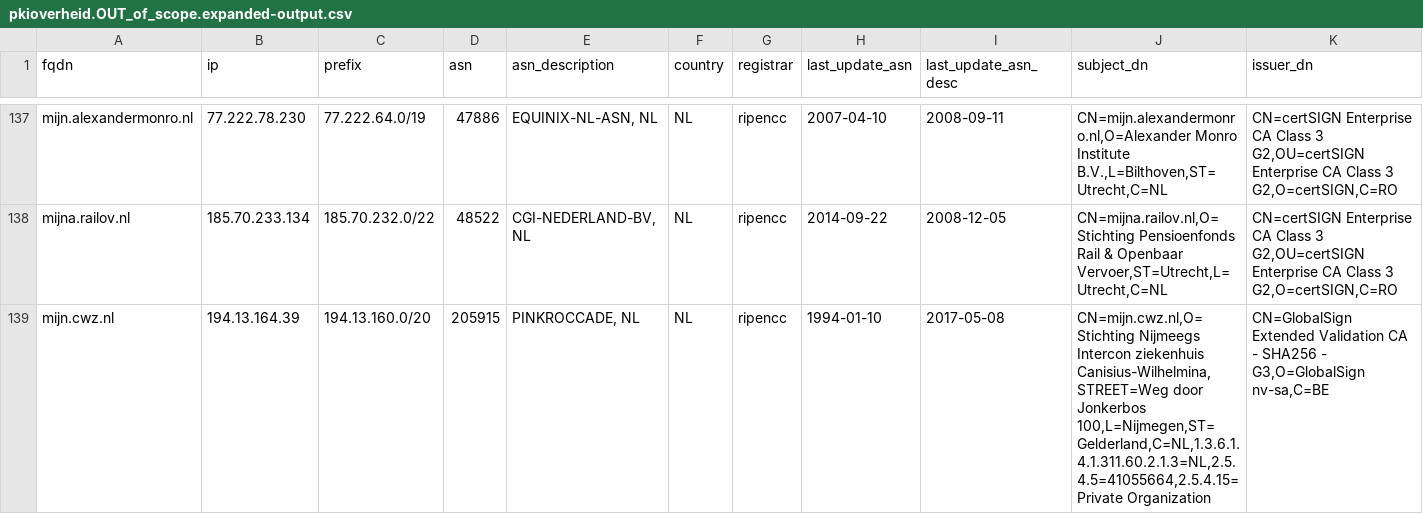
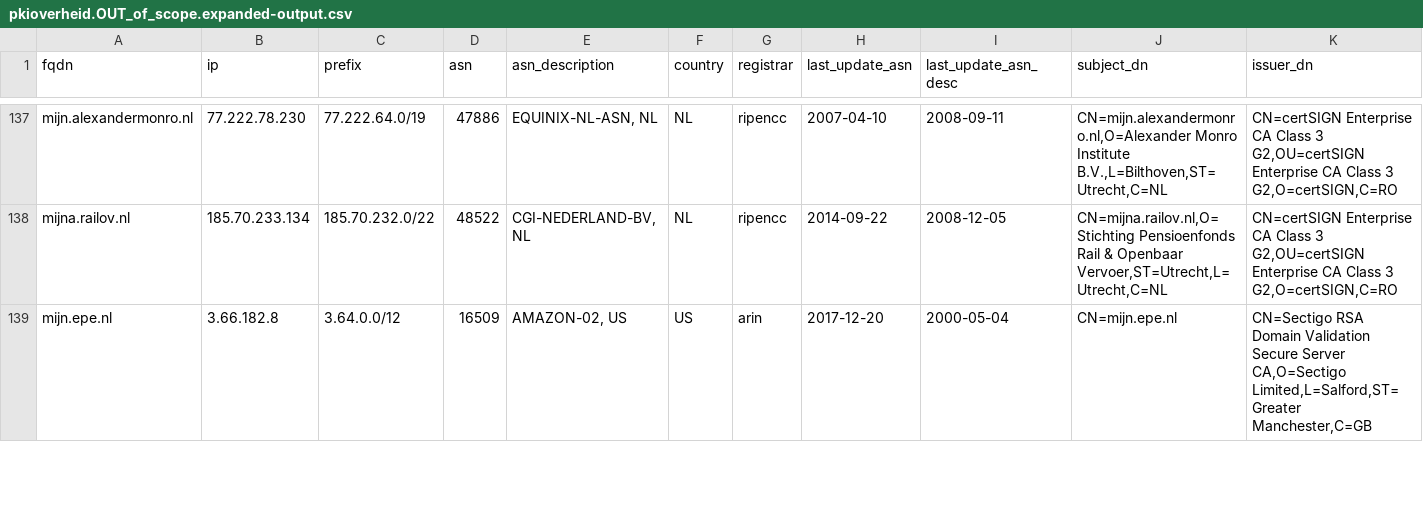
Before and after one commit to okoeroo/pkioverheidfinale, a CSV file: samples/pkioverheid.OUT_of_scope.expanded-output.csv, drawn as a sheet; only a part is shown, gaps mark what is left out; the shorter side is filled out with more unchanged rows; rows hold the shown columns only; the diff covers the shown part only; the diff names each change by its address in the sheet, - before the commit and + after, or states it on an @@ line.

Commit message:
Filtered out Private Root

```diff
--- a/samples/pkioverheid.OUT_of_scope.expanded-output.csv
+++ b/samples/pkioverheid.OUT_of_scope.expanded-output.csv
-row 139: mijn.cwz.nl | 194.13.164.39 | 194.13.160.0/20 | 205915 | PINKROCCADE, NL | NL | ripencc | 1994-01-10 | 2017-05-08 | CN=mijn.cwz.nl,O=Stichting Nijmeegs Intercon ziekenhuis Canisius-Wilhelmina,STREET=Weg door Jonkerbos 100,L=Nijmegen,ST=Gelderland,C=NL,1.3.6.1.4.1.311.60.2.1.3=NL,2.5.4.5=41055664,2.5.4.15=Private Organization | CN=GlobalSign Extended Validation CA - SHA256 - G3,O=GlobalSign nv-sa,C=BE
```
Also changed, not shown: 2 removed rows elsewhere in this file, 2 other files.
